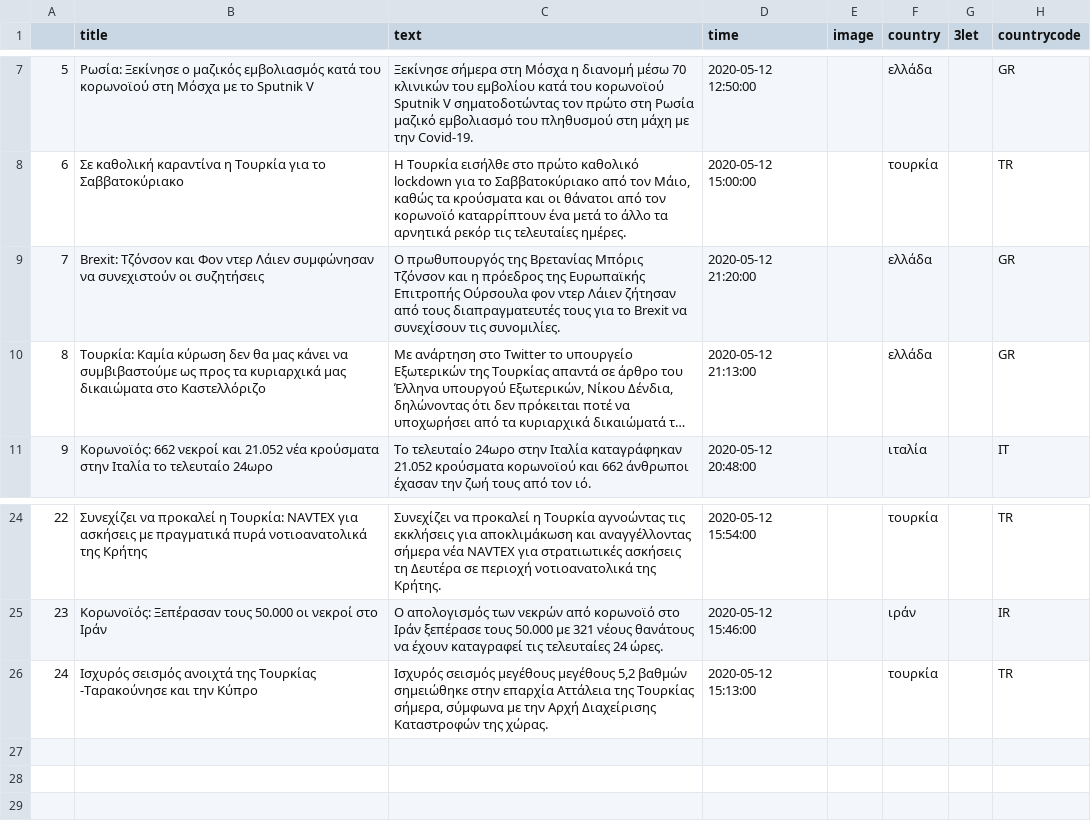
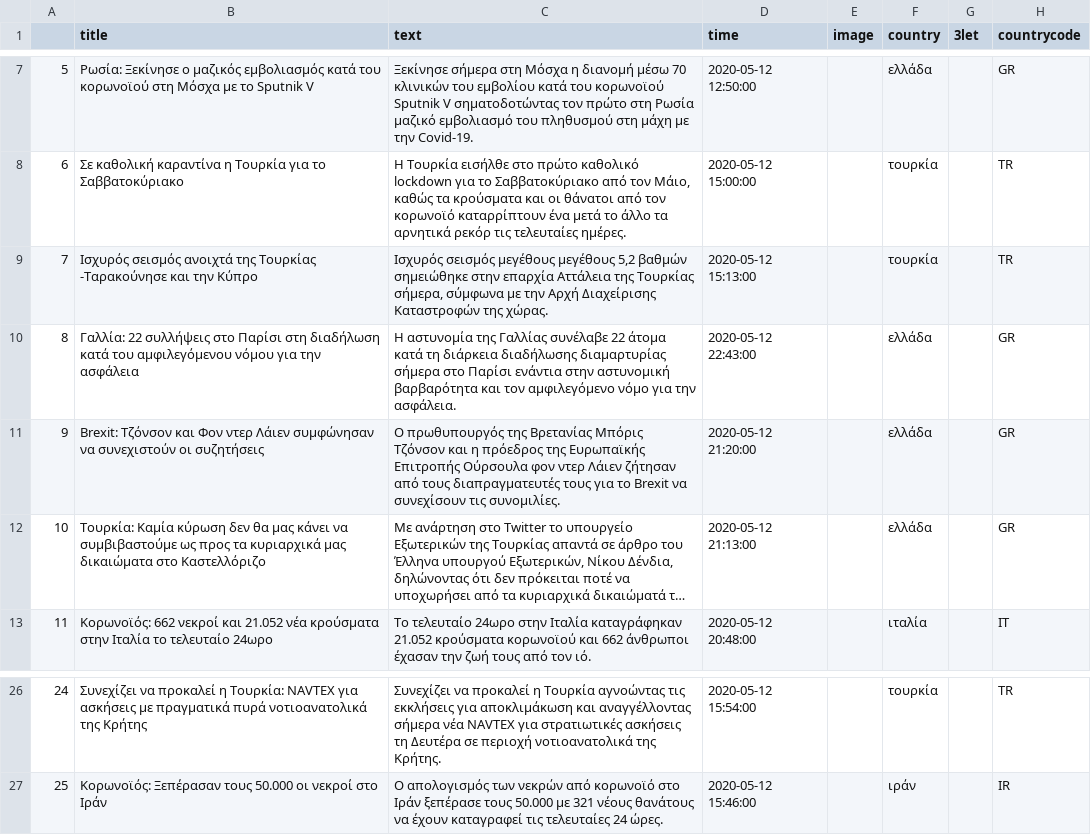
Before and after one commit to mishraranjeet/ekpa-papadimitriou, a CSV file: iefimerida.csv, drawn as a sheet; only a part is shown, gaps mark what is left out; long unchanged cells end in …; addresses are those after the commit; the diff names each change by its address in the sheet, - before the commit and + after, or states it on an @@ line.

```diff
--- a/iefimerida.csv
+++ b/iefimerida.csv
@@ row 26 moved to row 9: 7 @@
+row 10: 8 | Γαλλία: 22 συλλήψεις στο Παρίσι στη διαδήλωση κατά του αμφιλεγόμενου νόμου για την ασφάλεια | Η αστυνομία της Γαλλίας συνέλαβε 22 άτομα κατά τη διάρκεια διαδήλωσης διαμαρτυρίας σήμερα στο Παρίσι ενάντια στην αστυνομική βαρβαρότητα και τον αμφιλεγόμενο νόμο για την ασφάλεια. | 2020-05-12 22:43:00 |  | ελλάδα |  | GR
@@ column A renumbered between rows 11 and 27 @@
```
Also changed, not shown: capital.csv, news.csv, 3 other files.
